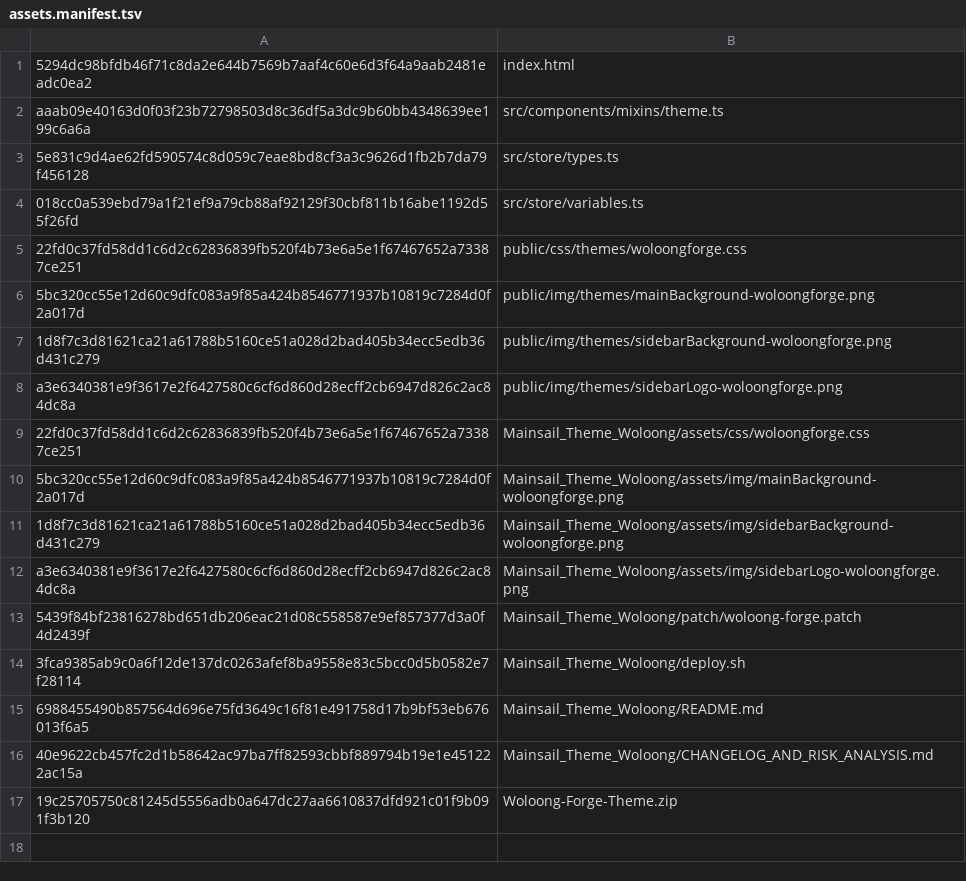
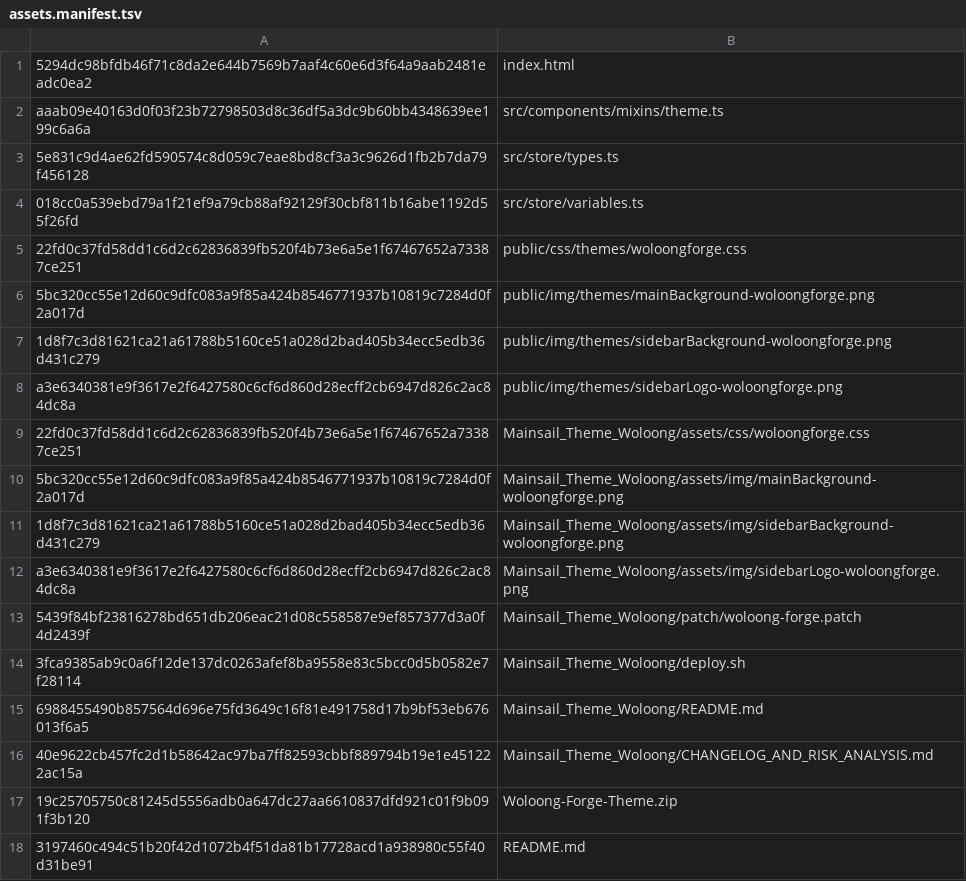
Before and after one commit to Woloong-DS/Woloong-mainsail, a TSV file: woloong-release/assets.manifest.tsv, drawn as a sheet; the diff names each change by its address in the sheet, - before the commit and + after, or states it on an @@ line.

Commit message:
docs(readme): 换成 Woloong-mainsail 使用版 README，并纳入定制清单（assets.manifest），避免上游同步时被覆盖

```diff
--- a/woloong-release/assets.manifest.tsv
+++ b/woloong-release/assets.manifest.tsv
+row 18: 3197460c494c51b20f42d1072b4f51da81b17728acd1a938980c55f40d31be91 | README.md
```
Also changed, not shown: 2 other files.
